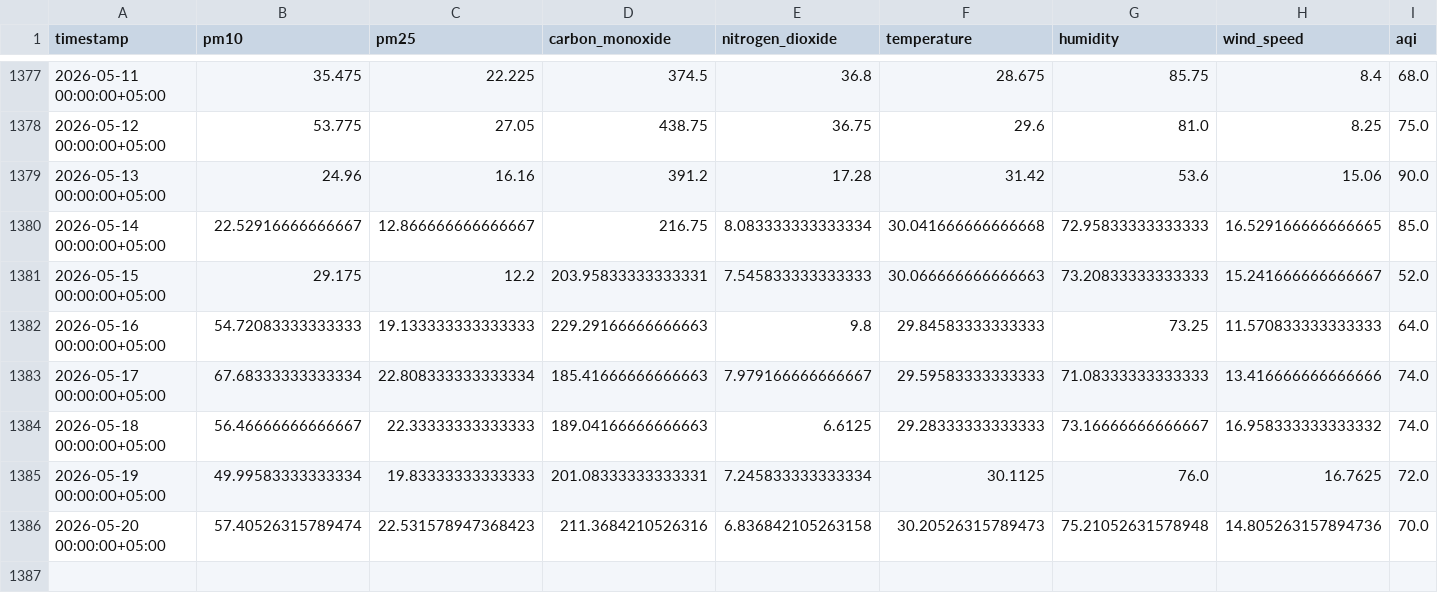
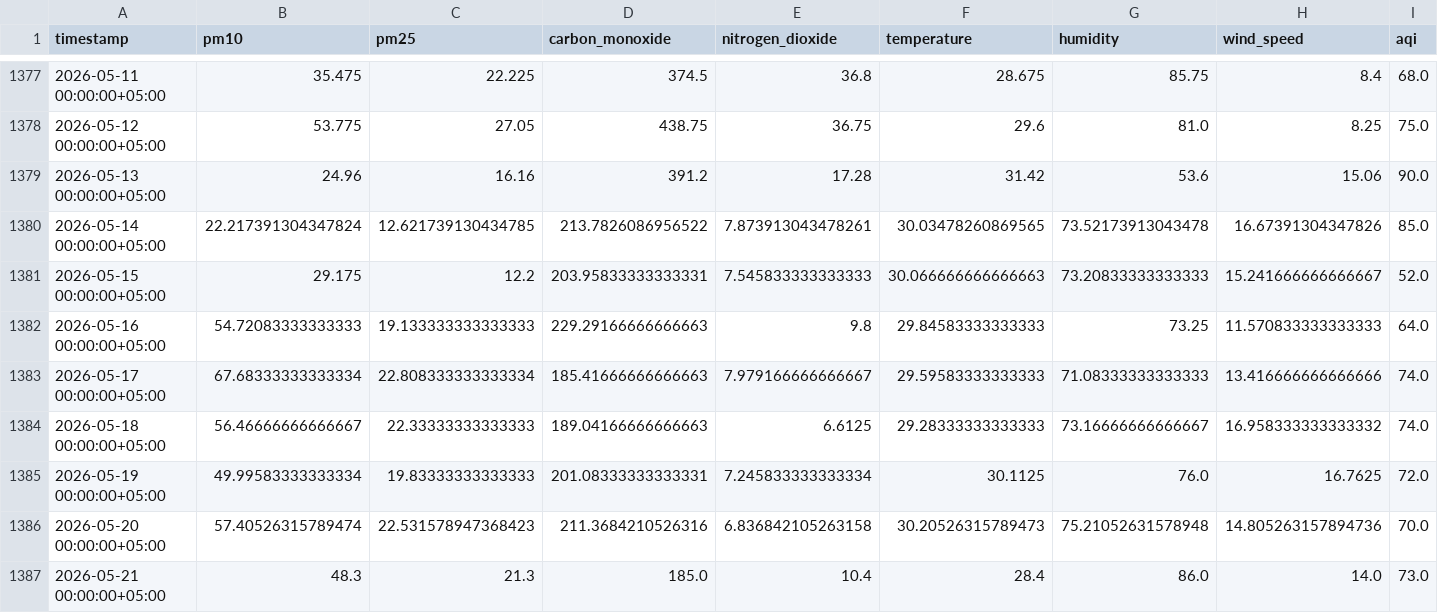
Before and after one commit to Qar-Raz/AQI-Predictor, a CSV file: data/karachi_daily_data_5_years.csv, drawn as a sheet; only a part is shown, gaps mark what is left out.

Commit message:
Automated data update and aggregation

```diff
--- a/data/karachi_daily_data_5_years.csv
+++ b/data/karachi_daily_data_5_years.csv
@@ -1379,3 +1379,3 @@ timestamp,pm10,pm25,carbon_monoxide,nitrogen_dioxide,temperature,humidity,wind_s
 2026-05-13 00:00:00+05:00,24.96,16.16,391.2,17.28,31.42,53.6,15.06,90.0
-2026-05-14 00:00:00+05:00,22.52916666666667,12.866666666666667,216.75,8.083333333333334,30.041666666666668,72.95833333333333,16.529166666666665,85.0
+2026-05-14 00:00:00+05:00,22.217391304347824,12.621739130434785,213.7826086956522,7.873913043478261,30.03478260869565,73.52173913043478,16.67391304347826,85.0
 2026-05-15 00:00:00+05:00,29.175,12.2,203.95833333333331,7.545833333333333,30.066666666666663,73.20833333333333,15.241666666666667,52.0
@@ -1386 +1386,2 @@ timestamp,pm10,pm25,carbon_monoxide,nitrogen_dioxide,temperature,humidity,wind_s
 2026-05-20 00:00:00+05:00,57.40526315789474,22.531578947368423,211.3684210526316,6.836842105263158,30.20526315789473,75.21052631578948,14.805263157894736,70.0
+2026-05-21 00:00:00+05:00,48.3,21.3,185.0,10.4,28.4,86.0,14.0,73.0
```
Also changed, not shown: data/last_7_days_daily_data.csv, data/last_7_days_hourly_data.csv.
